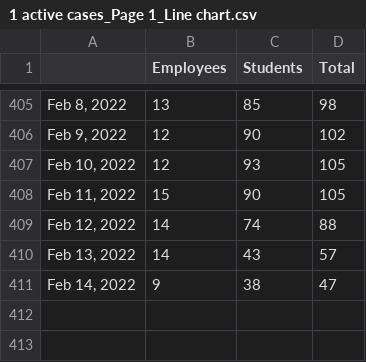
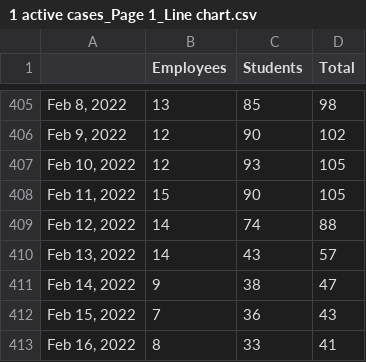
Before and after one commit to bomeara/EastTN, a CSV file: 1 active cases_Page 1_Line chart.csv, drawn as a sheet; only a part is shown, gaps mark what is left out; the diff names each change by its address in the sheet, - before the commit and + after, or states it on an @@ line.

Commit message:
updated data

```diff
--- a/1 active cases_Page 1_Line chart.csv
+++ b/1 active cases_Page 1_Line chart.csv
+row 412: Feb 15, 2022 | 7 | 36 | 43
+row 413: Feb 16, 2022 | 8 | 33 | 41
```
Also changed, not shown: 3 active self_isolations_group_Page 1_Bar chart.csv, docs/1 active cases_Page 1_Line chart.csv, 13 other files.
